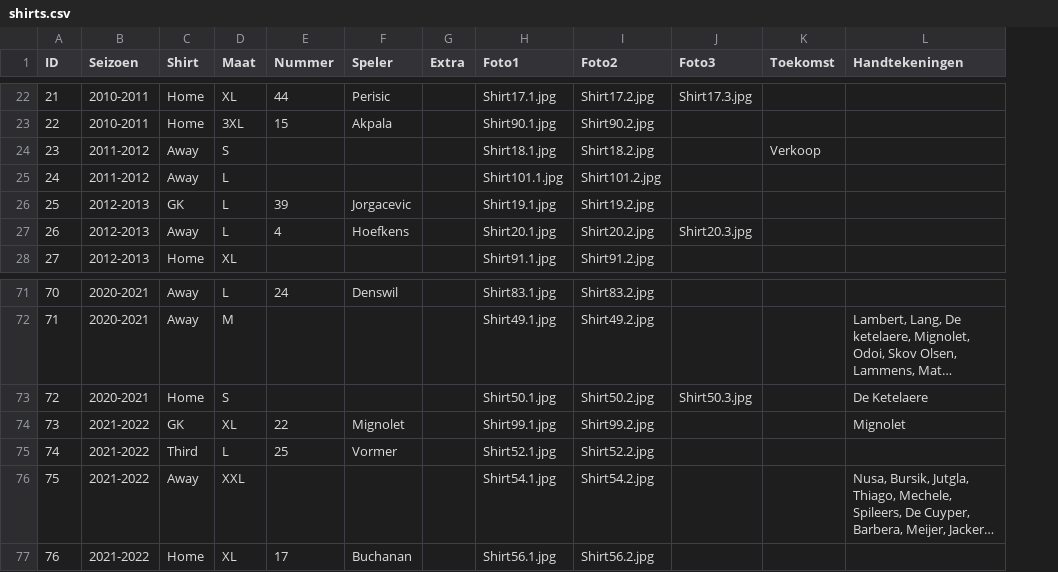
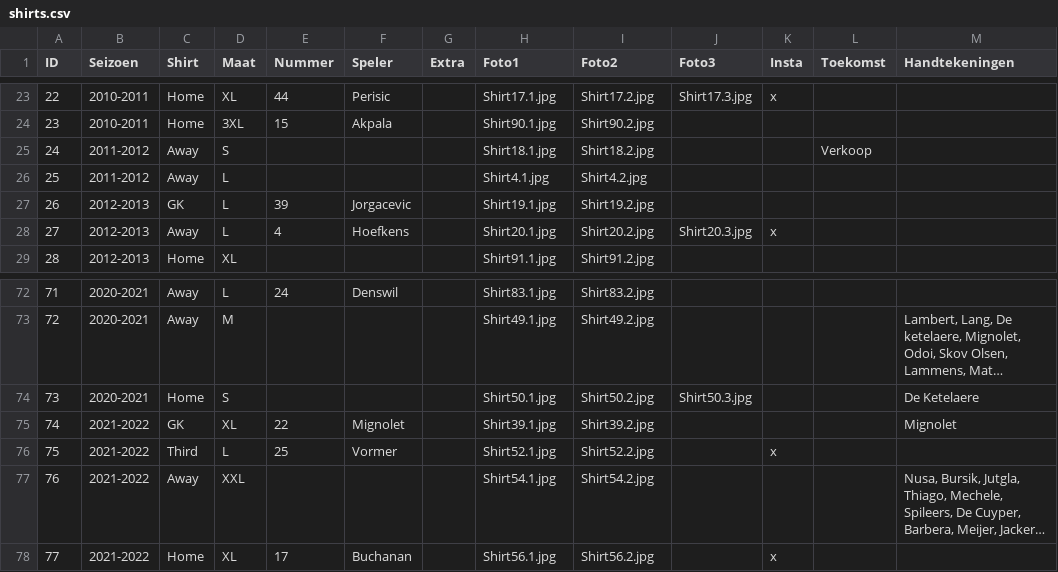
Before and after one commit to MatteoDeMoor/MatteoDeMoor.github.io, a CSV file: csv/shirts.csv, drawn as a sheet; only a part is shown, gaps mark what is left out; long unchanged cells end in …; addresses are those after the commit; the diff covers the shown part only; the diff names each change by its address in the sheet, - before the commit and + after, or states it on an @@ line.

```diff
--- a/csv/shirts.csv
+++ b/csv/shirts.csv
+column K (Insta), rows 23-28: x |  |  |  |  | x; rows 76-78: x |  | x
@@ column A (ID) renumbered from row 4 down @@
-H26 (Foto1): Shirt101.1.jpg
+H26 (Foto1): Shirt4.1.jpg
-I26 (Foto2): Shirt101.2.jpg
+I26 (Foto2): Shirt4.2.jpg
-H75 (Foto1): Shirt99.1.jpg
+H75 (Foto1): Shirt39.1.jpg
-I75 (Foto2): Shirt99.2.jpg
+I75 (Foto2): Shirt39.2.jpg
```
Also changed, not shown: 4 added rows and 5 edited cells elsewhere in this file, 19 other files.
